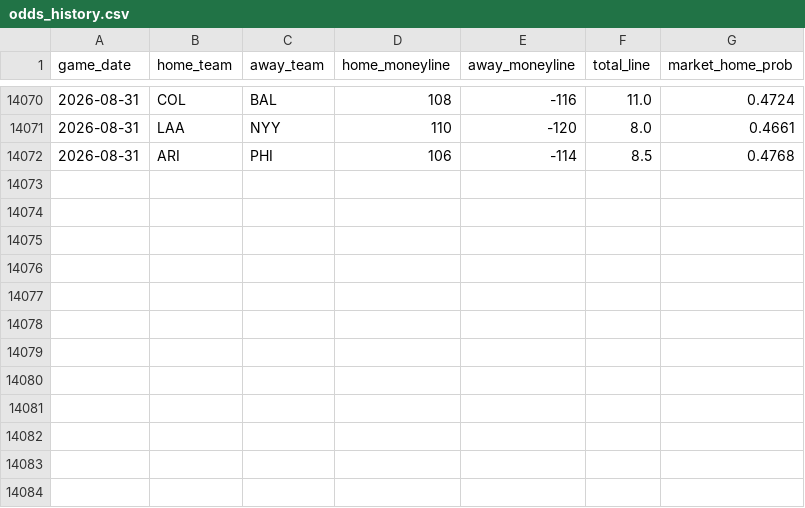
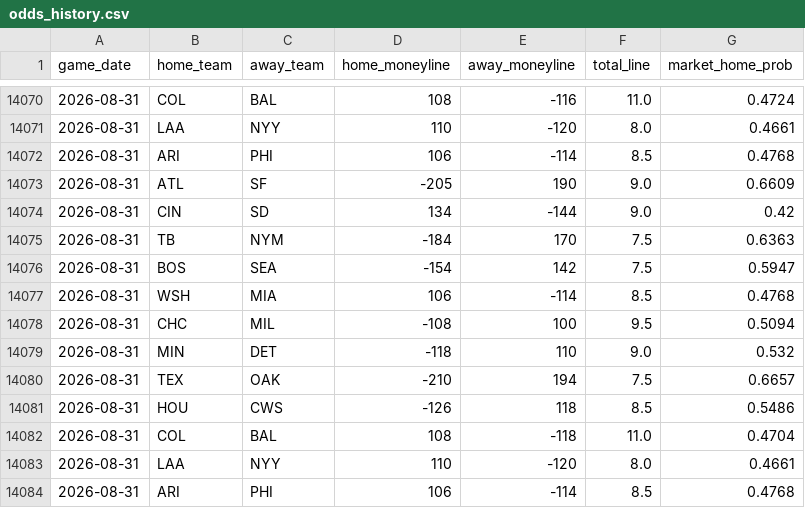
Before and after one commit to gigadon/Thats-Baseball, a CSV file: data/odds_history.csv, drawn as a sheet; only a part is shown, gaps mark what is left out; the diff names each change by its address in the sheet, - before the commit and + after, or states it on an @@ line.

```diff
--- a/data/odds_history.csv
+++ b/data/odds_history.csv
+row 14073: 2026-08-31 | ATL | SF | -205 | 190 | 9.0 | 0.6609
+row 14074: 2026-08-31 | CIN | SD | 134 | -144 | 9.0 | 0.42
+row 14075: 2026-08-31 | TB | NYM | -184 | 170 | 7.5 | 0.6363
+row 14076: 2026-08-31 | BOS | SEA | -154 | 142 | 7.5 | 0.5947
+row 14077: 2026-08-31 | WSH | MIA | 106 | -114 | 8.5 | 0.4768
+row 14078: 2026-08-31 | CHC | MIL | -108 | 100 | 9.5 | 0.5094
+row 14079: 2026-08-31 | MIN | DET | -118 | 110 | 9.0 | 0.532
+row 14080: 2026-08-31 | TEX | OAK | -210 | 194 | 7.5 | 0.6657
+row 14081: 2026-08-31 | HOU | CWS | -126 | 118 | 8.5 | 0.5486
+row 14082: 2026-08-31 | COL | BAL | 108 | -118 | 11.0 | 0.4704
+row 14083: 2026-08-31 | LAA | NYY | 110 | -120 | 8.0 | 0.4661
+row 14084: 2026-08-31 | ARI | PHI | 106 | -114 | 8.5 | 0.4768
```
Also changed, not shown: 3 other files.
